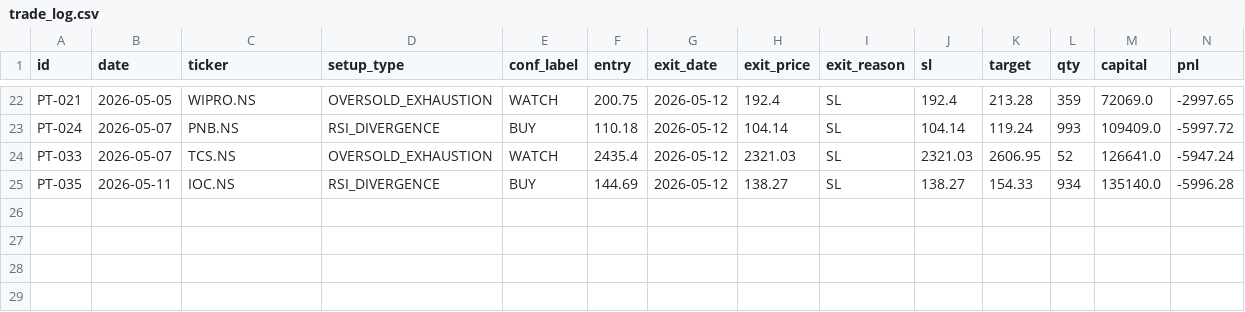
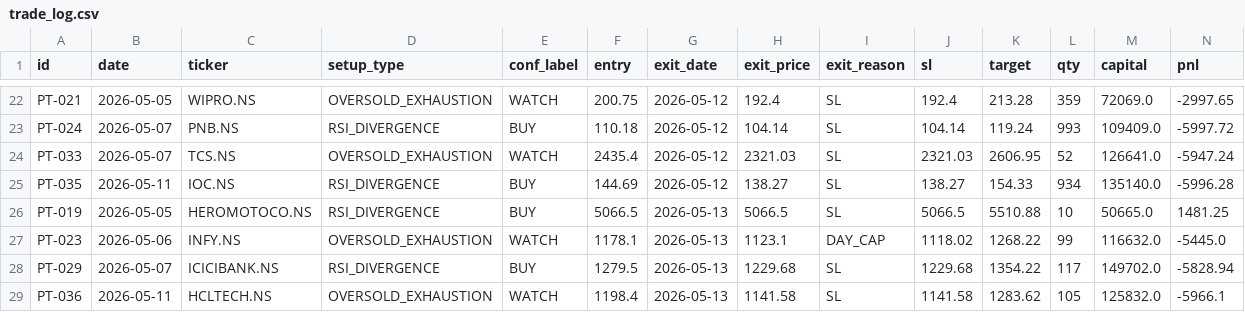
Before and after one commit to saisravanpalvaye/trading-bot-v2, a CSV file: trade_log.csv, drawn as a sheet; only a part is shown, gaps mark what is left out; rows hold the shown columns only; the diff names each change by its address in the sheet, - before the commit and + after, or states it on an @@ line.

```diff
--- a/trade_log.csv
+++ b/trade_log.csv
+row 26: PT-019 | 2026-05-05 | HEROMOTOCO.NS | RSI_DIVERGENCE | BUY | 5066.5 | 2026-05-13 | 5066.5 | SL | 5066.5 | 5510.88 | 10 | 50665.0 | 1481.25
+row 27: PT-023 | 2026-05-06 | INFY.NS | OVERSOLD_EXHAUSTION | WATCH | 1178.1 | 2026-05-13 | 1123.1 | DAY_CAP | 1118.02 | 1268.22 | 99 | 116632.0 | -5445.0
+row 28: PT-029 | 2026-05-07 | ICICIBANK.NS | RSI_DIVERGENCE | BUY | 1279.5 | 2026-05-13 | 1229.68 | SL | 1229.68 | 1354.22 | 117 | 149702.0 | -5828.94
+row 29: PT-036 | 2026-05-11 | HCLTECH.NS | OVERSOLD_EXHAUSTION | WATCH | 1198.4 | 2026-05-13 | 1141.58 | SL | 1141.58 | 1283.62 | 105 | 125832.0 | -5966.1
```
Also changed, not shown: paper_trades.csv.
